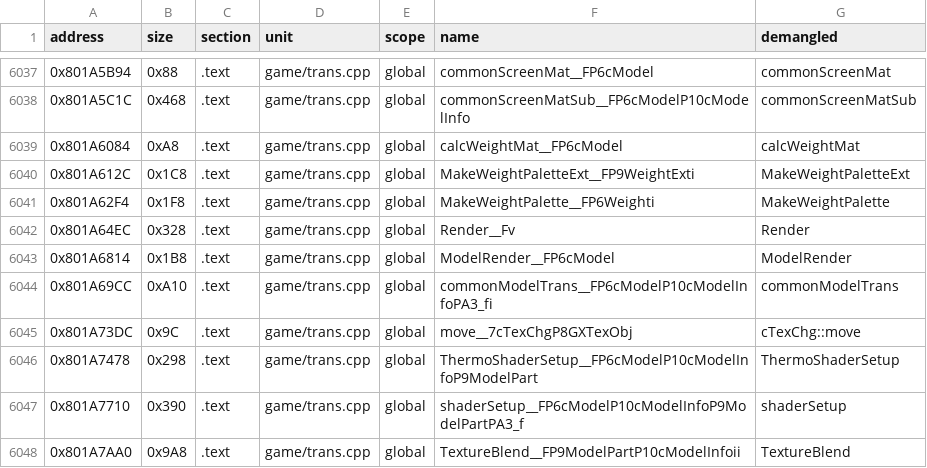
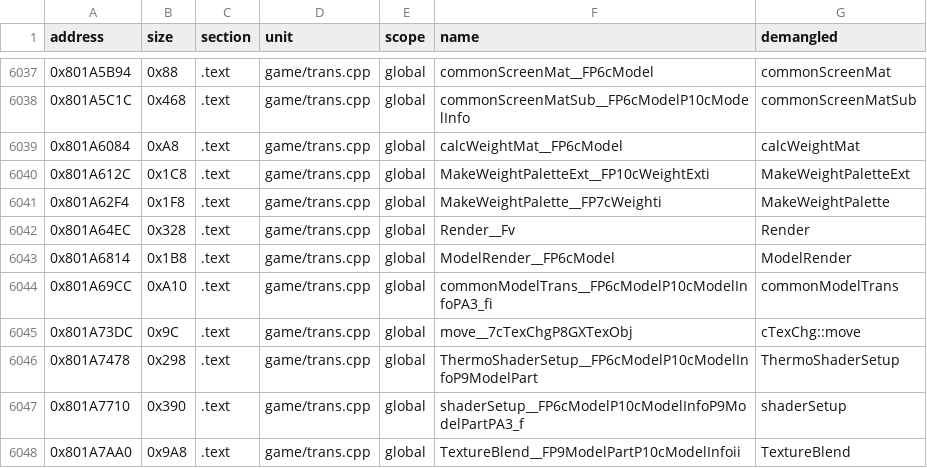
Before and after one commit to Andiweli/RE4, a TSV file: config/G4BE08/sym_map.tsv, drawn as a sheet; only a part is shown, gaps mark what is left out.

Commit message:
struct and field renames -> PS2 names
Structs (layout matched against PS2 types):
- Ctrl12Work -> CTRL12_FREE, ScrSwingWork -> OBJ02_FREE_SWING
- RoomTblEntry -> ROOM_DATA, SystemMemMap -> SYS_MEM_TBL
- TermSeq -> OpeMesSeq, ShopWork -> SSCRN_SHOP, DvdReq -> DVD_REQ_WORK
- EffData -> ESP_EFF_HEADER, VibWork -> PAD_MOTOR
- SndEmHist -> CALL_EXCLUDE, WeightExt -> cWeightExt, Weight -> cWeight
- RckNode/RckLine -> RTP_CHECK/RTP_LINE, SubMissionTarget -> TARGE_TBL
- CombInfo -> ITEM_COMBINATION, WepInfo -> ITEM_WEAPON_INFO,
  WepLevelInfo -> WEAPON_LEVEL

Fields renamed to PS2 names in all of the above:
- SYS_MEM_TBL by offset: GC names were shifted by one slot against the
  debug screen labels; 0x2C is Elf_end_addr (the "ELF size overflow" check)
- cWeightExt/cWeight: WeightId[3], nWeight, Weight[3], padding (same layout,
  weight[4] was the last weight plus padding)
- OpeMesSeq::Timer and PAD_MOTOR::fade matched by position and type only

```diff
--- a/config/G4BE08/sym_map.tsv
+++ b/config/G4BE08/sym_map.tsv
@@ -6039,4 +6039,4 @@ address	size	section	unit	scope	name	demangled
 0x801A6084	0xA8	.text	game/trans.cpp	global	calcWeightMat__FP6cModel	calcWeightMat
-0x801A612C	0x1C8	.text	game/trans.cpp	global	MakeWeightPaletteExt__FP9WeightExti	MakeWeightPaletteExt
-0x801A62F4	0x1F8	.text	game/trans.cpp	global	MakeWeightPalette__FP6Weighti	MakeWeightPalette
+0x801A612C	0x1C8	.text	game/trans.cpp	global	MakeWeightPaletteExt__FP10cWeightExti	MakeWeightPaletteExt
+0x801A62F4	0x1F8	.text	game/trans.cpp	global	MakeWeightPalette__FP7cWeighti	MakeWeightPalette
 0x801A64EC	0x328	.text	game/trans.cpp	global	Render__Fv	Render
```
Also changed, not shown: 28 other files.
